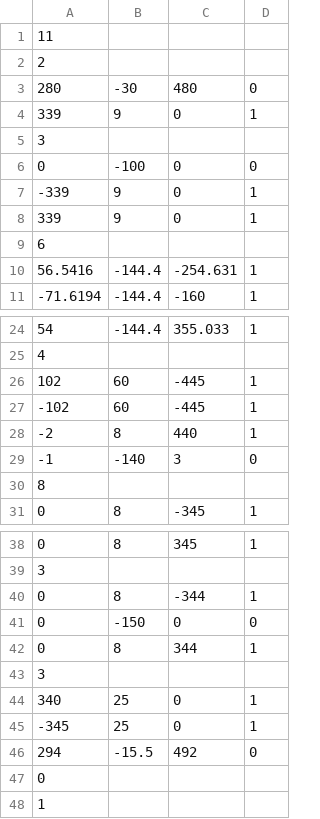
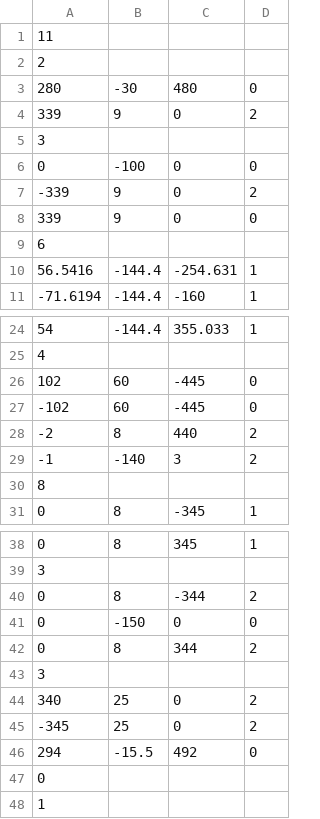
Before and after one commit to yeosu0107/SilentEngine, a CSV file: SilentEngine/TochPosition.csv, drawn as a sheet; only a part is shown, gaps mark what is left out.

```diff
--- a/SilentEngine/TochPosition.csv
+++ b/SilentEngine/TochPosition.csv
@@ -3,7 +3,7 @@
 280,-30,480,0
-339,9,0,1
+339,9,0,2
 3,,,
 0,-100,0,0
--339,9,0,1
-339,9,0,1
+-339,9,0,2
+339,9,0,0
 6,,,
@@ -25,6 +25,6 @@
 4,,,
-102,60,-445,1
--102,60,-445,1
--2,8,440,1
--1,-140,3,0
+102,60,-445,0
+-102,60,-445,0
+-2,8,440,2
+-1,-140,3,2
 8,,,
@@ -39,8 +39,8 @@
 3,,,
-0,8,-344,1
+0,8,-344,2
 0,-150,0,0
-0,8,344,1
+0,8,344,2
 3,,,
-340,25,0,1
--345,25,0,1
+340,25,0,2
+-345,25,0,2
 294,-15.5,492,0
```
Also changed, not shown: 11 other files.
